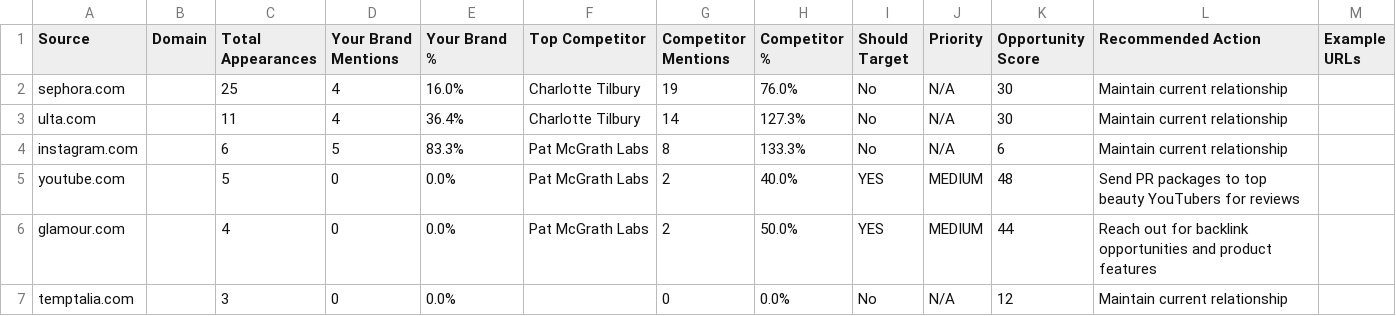
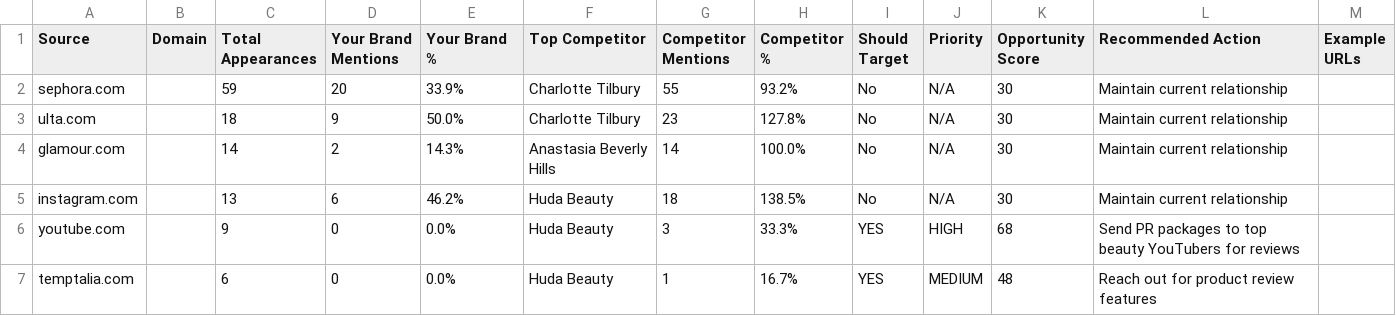
Before and after one commit to dasilvacon/ai-visibility-tracker, a CSV file: data/reports/sources_Natasha_Denona.csv, drawn as a sheet; only a part is shown; the diff covers the shown part only.

```diff
--- a/data/reports/sources_Natasha_Denona.csv
+++ b/data/reports/sources_Natasha_Denona.csv
@@ -1,7 +1,7 @@
 Source,Domain,Total Appearances,Your Brand Mentions,Your Brand %,Top Competitor,Competitor Mentions,Competitor %,Should Target,Priority,Opportunity Score,Recommended Action,Example URLs
-sephora.com,,25,4,16.0%,Charlotte Tilbury,19,76.0%,No,N/A,30,Maintain current relationship,
-ulta.com,,11,4,36.4%,Charlotte Tilbury,14,127.3%,No,N/A,30,Maintain current relationship,
-instagram.com,,6,5,83.3%,Pat McGrath Labs,8,133.3%,No,N/A,6,Maintain current relationship,
-youtube.com,,5,0,0.0%,Pat McGrath Labs,2,40.0%,YES,MEDIUM,48,Send PR packages to top beauty YouTubers for reviews,
-glamour.com,,4,0,0.0%,Pat McGrath Labs,2,50.0%,YES,MEDIUM,44,Reach out for backlink opportunities and product features,
-temptalia.com,,3,0,0.0%,,0,0.0%,No,N/A,12,Maintain current relationship,
+sephora.com,,59,20,33.9%,Charlotte Tilbury,55,93.2%,No,N/A,30,Maintain current relationship,
+ulta.com,,18,9,50.0%,Charlotte Tilbury,23,127.8%,No,N/A,30,Maintain current relationship,
+glamour.com,,14,2,14.3%,Anastasia Beverly Hills,14,100.0%,No,N/A,30,Maintain current relationship,
+instagram.com,,13,6,46.2%,Huda Beauty,18,138.5%,No,N/A,30,Maintain current relationship,
+youtube.com,,9,0,0.0%,Huda Beauty,3,33.3%,YES,HIGH,68,Send PR packages to top beauty YouTubers for reviews,
+temptalia.com,,6,0,0.0%,Huda Beauty,1,16.7%,YES,MEDIUM,48,Reach out for product review features,
```
Also changed, not shown: 3 added rows and 23 edited cells elsewhere in this file, data/reports/action_plan_Natasha_Denona.csv, data/reports/competitors_Natasha_Denona.csv, 32 other files.
